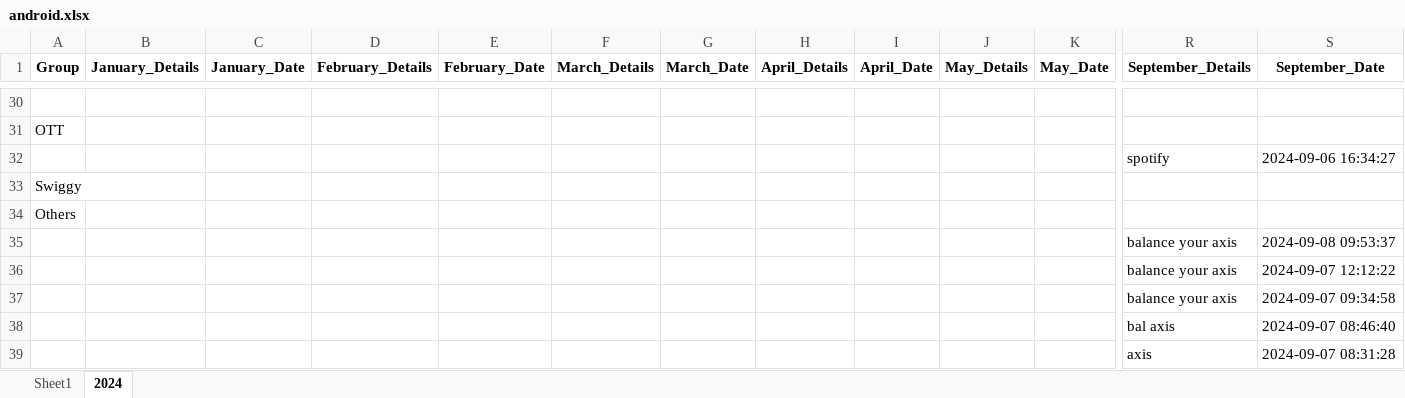
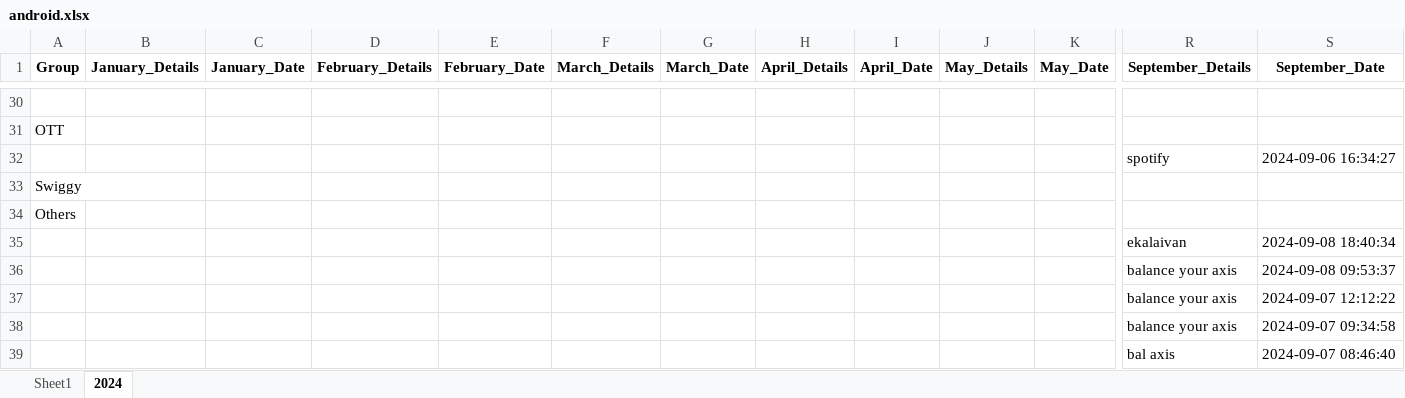
Before and after one commit to vinothvikas1987/LLM_Android, an Excel workbook: android.xlsx, sheet 2024, drawn as a sheet; only a part is shown, gaps mark what is left out; the shorter side is filled out with more unchanged rows; values as stored, in another font and other column widths than the file's, no borders; rows hold the shown columns only; the diff names each change by its address in the sheet, - before the commit and + after, or states it on an @@ line.

Commit message:
Update Excel file 2024-09-08 13:12:03.318064

```diff
--- a/android.xlsx (sheet 2024)
+++ b/android.xlsx (sheet 2024)
+row 35:  |  |  |  |  |  |  |  |  |  |  | ekalaivan | 2024-09-08 18:40:34
```
